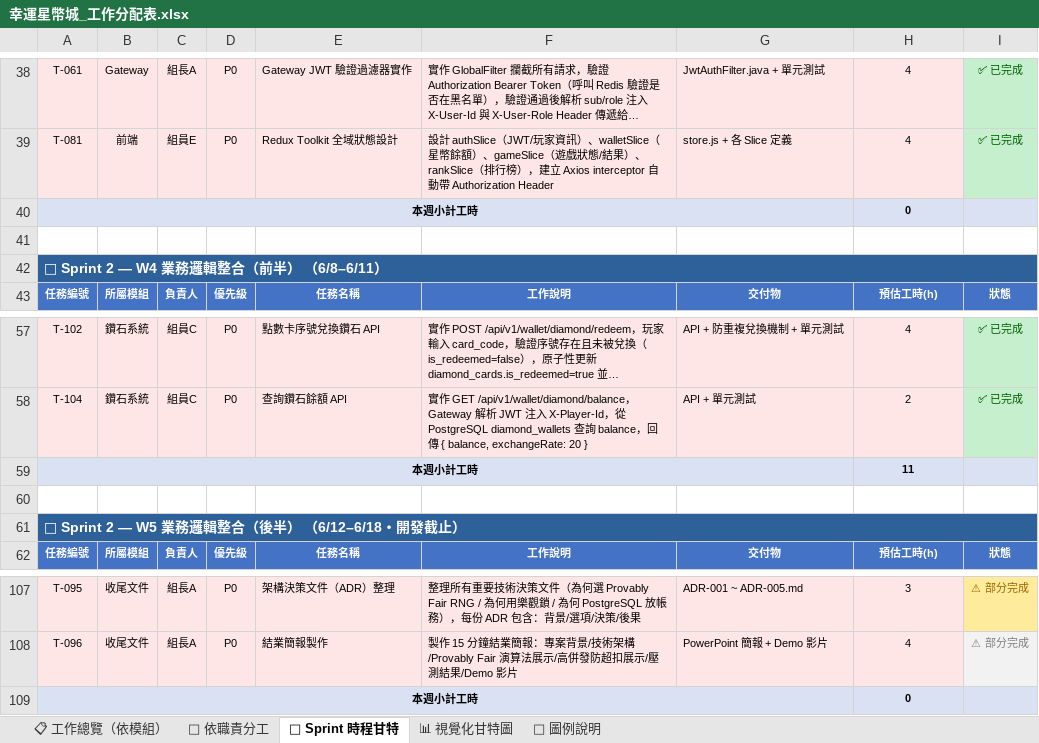
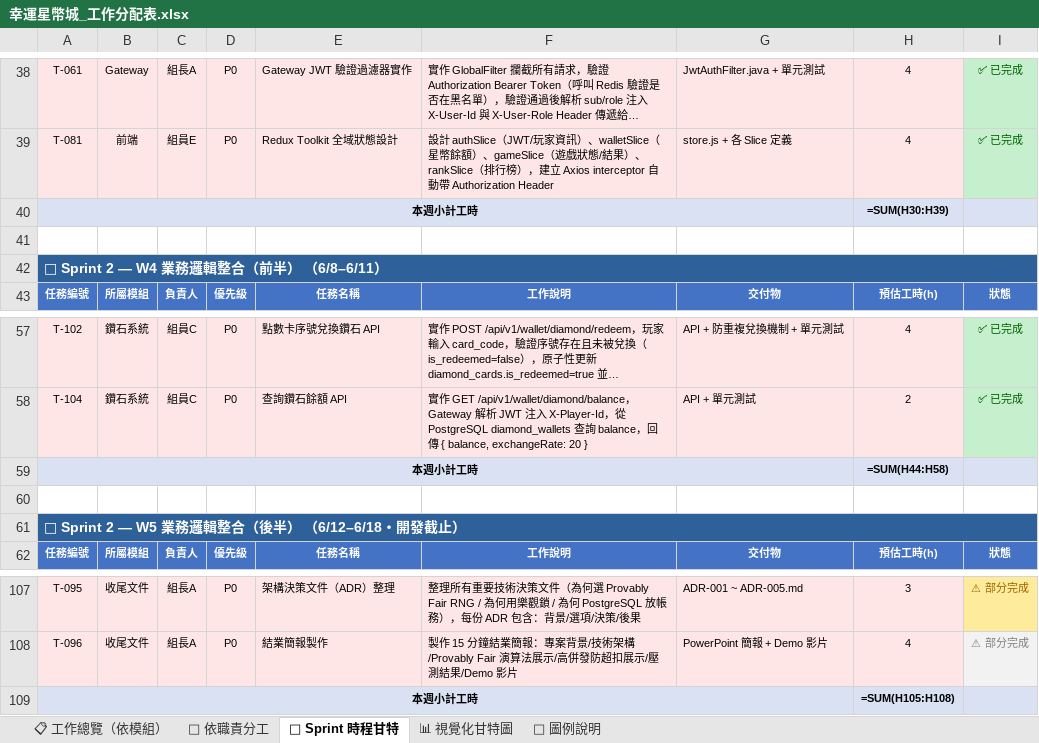
Before and after one commit to opitt2029/Lucky_Star_Casino, an Excel workbook: docs/幸運星幣城_工作分配表.xlsx, sheet 📅 Sprint 時程甘特, drawn as a sheet; only a part is shown, gaps mark what is left out; long unchanged cells end in …; values as stored, in another font and other column widths than the file's, no borders; formulas without a stored value are shown as written; the diff covers the shown part only; the diff names each change by its address in the sheet, - before the commit and + after, or states it on an @@ line.

```diff
--- a/docs/幸運星幣城_工作分配表.xlsx (sheet 📅 Sprint 時程甘特)
+++ b/docs/幸運星幣城_工作分配表.xlsx (sheet 📅 Sprint 時程甘特)
-H40: 0
+H40: =SUM(H30:H39)
-H59: 11
+H59: =SUM(H44:H58)
-H109: 0
+H109: =SUM(H105:H108)
```
Also changed, not shown: 8 edited cells and cell formats elsewhere in this sheet, sheet 📊 視覺化甘特圖, sheet 👤 依職責分工, sheet 📋 工作總覽（依模組）.
